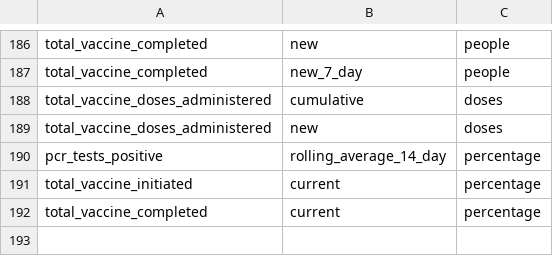
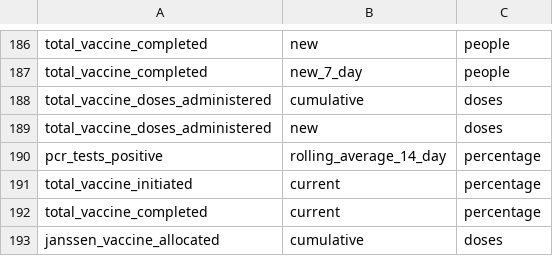
Before and after one commit to act-now-coalition/can-scrapers, a CSV file: can_tools/bootstrap_data/covid_variables.csv, drawn as a sheet; only a part is shown, gaps mark what is left out; the diff names each change by its address in the sheet, - before the commit and + after, or states it on an @@ line.

Commit message:
add JJ vaccine variable to bootstrap csv file

```diff
--- a/can_tools/bootstrap_data/covid_variables.csv
+++ b/can_tools/bootstrap_data/covid_variables.csv
+row 193: janssen_vaccine_allocated | cumulative | doses
```
